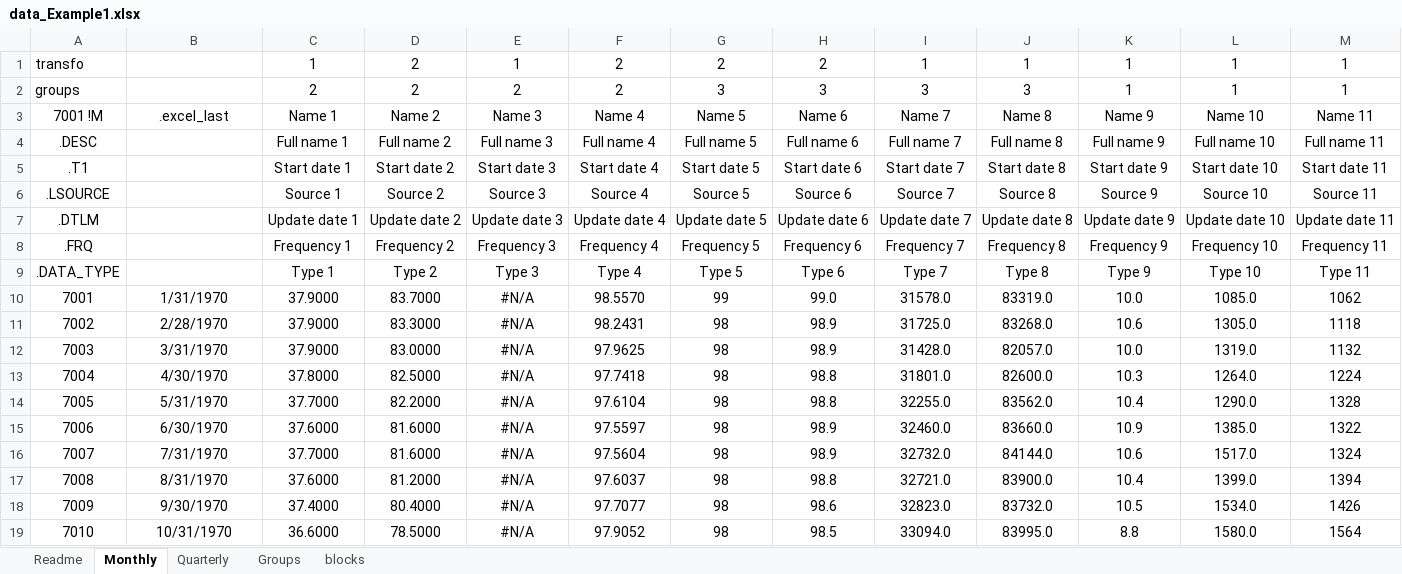
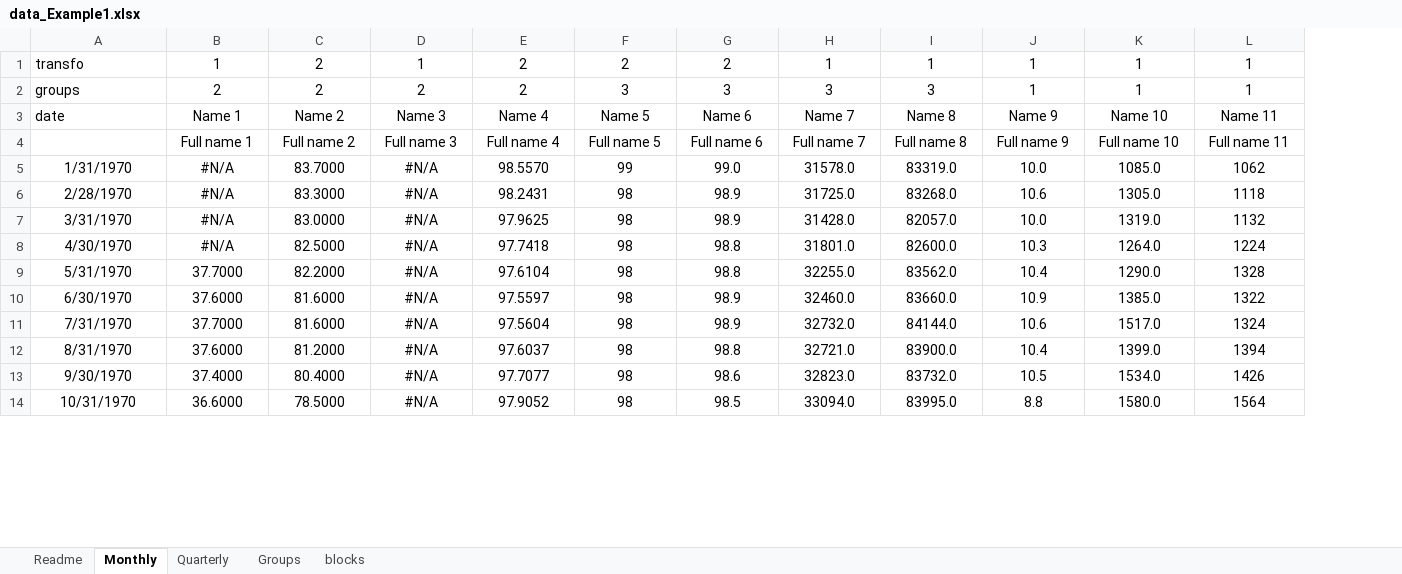
Before and after one commit to baptiste-meunier/Nowcasting_toolbox, an Excel workbook: dataset/data_Example1.xlsx, sheet Monthly, drawn as a sheet; only a part is shown; values as stored, in another font and other column widths than the file's, no borders; removed rows and columns are numbered as before the commit, all else as after; the diff names each change by its address in the sheet, - before the commit and + after, or states it on an @@ line.

Commit message:
Add files via upload

```diff
--- a/dataset/data_Example1.xlsx (sheet Monthly)
+++ b/dataset/data_Example1.xlsx (sheet Monthly)
-column A, rows 1-4: transfo | groups | 7001 !M | .DESC; rows 10-19: 7001 | 7002 | 7003 | 7004 | 7005 | 7006 | 7007 | 7008 | 7009 | 7010
-A1: (empty)
+A1: transfo
-A2: (empty)
+A2: groups
-A3: .excel_last
+A3: date
-A3 alignment: center
+A3 alignment: left
-row 5: .T1 |  | Start date 1 | Start date 2 | Start date 3 | Start date 4 | Start date 5 | Start date 6 | Start date 7 | Start date 8 | Start date 9 | Start date 10 | Start date 11
-row 6: .LSOURCE |  | Source 1 | Source 2 | Source 3 | Source 4 | Source 5 | Source 6 | Source 7 | Source 8 | Source 9 | Source 10 | Source 11
-row 7: .DTLM |  | Update date 1 | Update date 2 | Update date 3 | Update date 4 | Update date 5 | Update date 6 | Update date 7 | Update date 8 | Update date 9 | Update date 10 | Update date 11
-row 8: .FRQ |  | Frequency 1 | Frequency 2 | Frequency 3 | Frequency 4 | Frequency 5 | Frequency 6 | Frequency 7 | Frequency 8 | Frequency 9 | Frequency 10 | Frequency 11
-row 9: .DATA_TYPE |  | Type 1 | Type 2 | Type 3 | Type 4 | Type 5 | Type 6 | Type 7 | Type 8 | Type 9 | Type 10 | Type 11
-B5:B7: 37.9000
+B5:B7: #N/A
-B8: 37.8000
+B8: #N/A
```
Also changed, not shown: sheet Quarterly.
